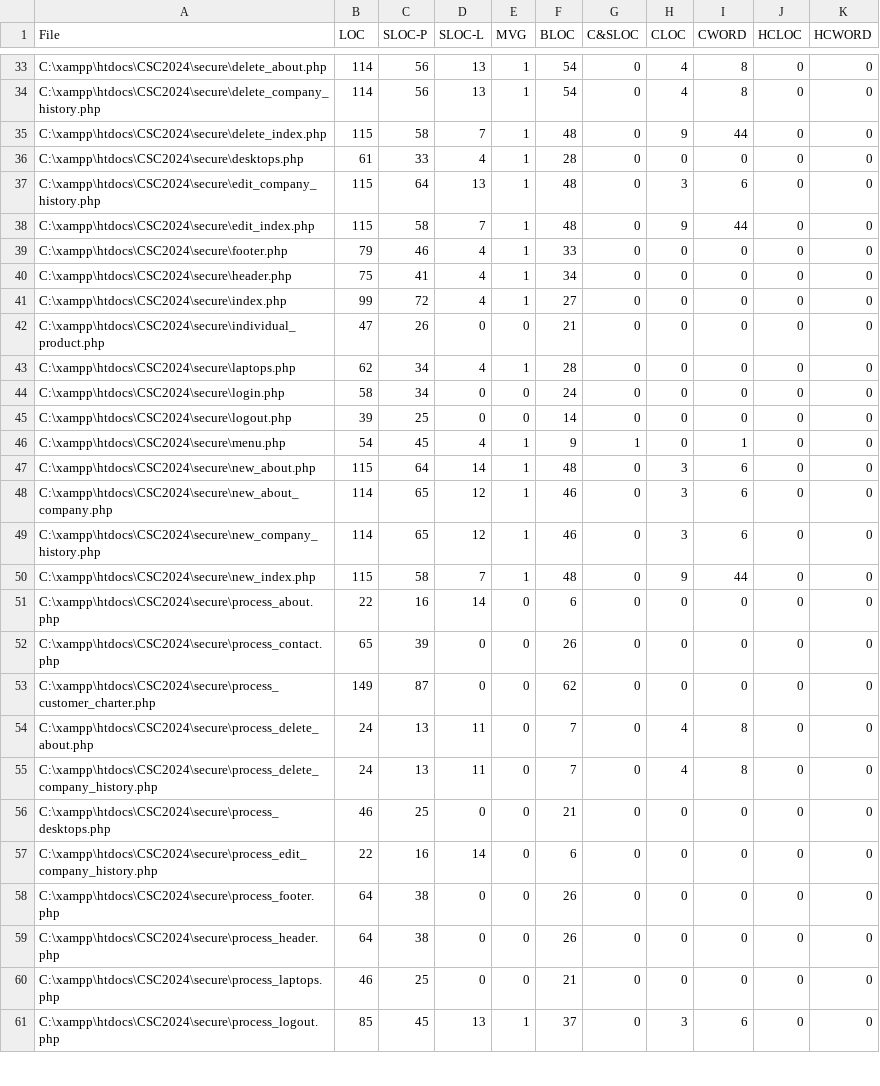
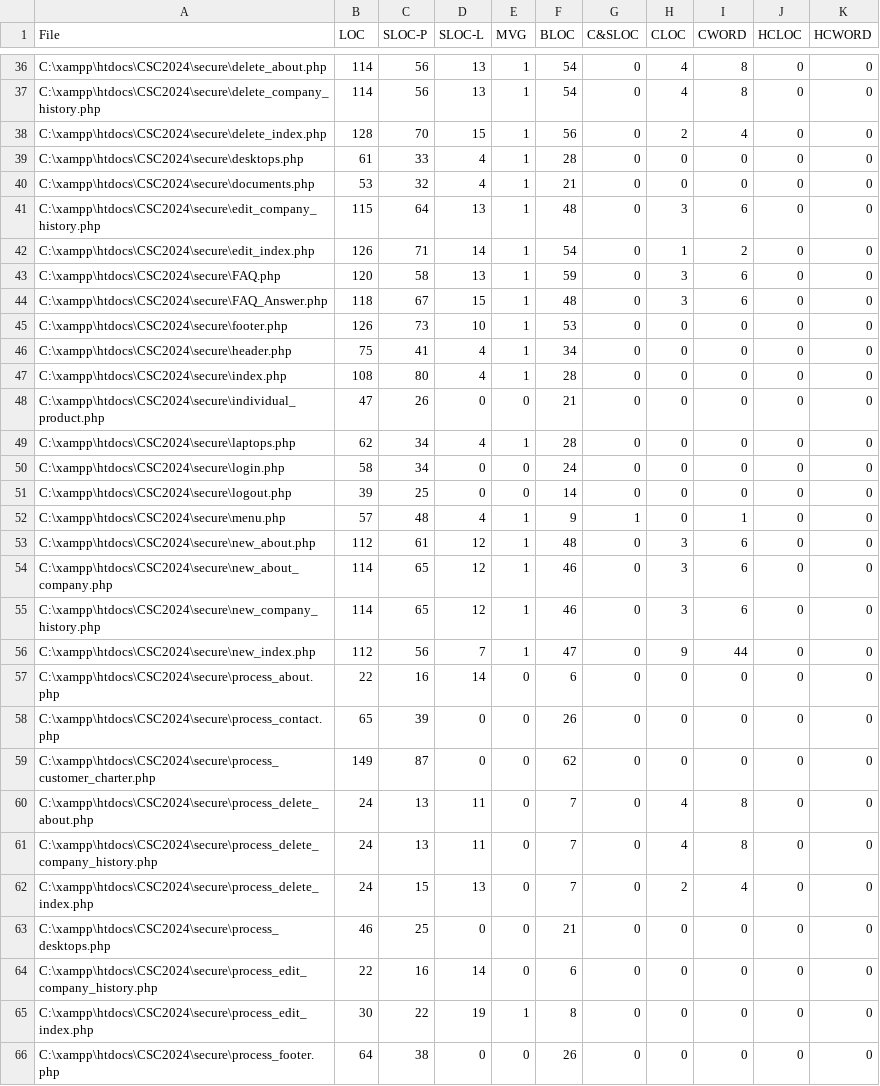
Before and after one commit to rayd250592/CSC2024, a CSV file: LocMetricsFiles.csv, drawn as a sheet; only a part is shown, gaps mark what is left out; the shorter side is filled out with more unchanged rows; the diff covers the shown part only.

Commit message:
add / delete / edit footer implemented

```diff
--- a/LocMetricsFiles.csv
+++ b/LocMetricsFiles.csv
@@ -34,9 +37,12 @@ C:\xampp\htdocs\CSC2024\secure\delete_about.php,114,56,13,1,54,0,4,8,0,0
 C:\xampp\htdocs\CSC2024\secure\delete_company_history.php,114,56,13,1,54,0,4,8,0,0
-C:\xampp\htdocs\CSC2024\secure\delete_index.php,115,58,7,1,48,0,9,44,0,0
+C:\xampp\htdocs\CSC2024\secure\delete_index.php,128,70,15,1,56,0,2,4,0,0
 C:\xampp\htdocs\CSC2024\secure\desktops.php,61,33,4,1,28,0,0,0,0,0
+C:\xampp\htdocs\CSC2024\secure\documents.php,53,32,4,1,21,0,0,0,0,0
 C:\xampp\htdocs\CSC2024\secure\edit_company_history.php,115,64,13,1,48,0,3,6,0,0
-C:\xampp\htdocs\CSC2024\secure\edit_index.php,115,58,7,1,48,0,9,44,0,0
-C:\xampp\htdocs\CSC2024\secure\footer.php,79,46,4,1,33,0,0,0,0,0
+C:\xampp\htdocs\CSC2024\secure\edit_index.php,126,71,14,1,54,0,1,2,0,0
+C:\xampp\htdocs\CSC2024\secure\FAQ.php,120,58,13,1,59,0,3,6,0,0
+C:\xampp\htdocs\CSC2024\secure\FAQ_Answer.php,118,67,15,1,48,0,3,6,0,0
+C:\xampp\htdocs\CSC2024\secure\footer.php,126,73,10,1,53,0,0,0,0,0
 C:\xampp\htdocs\CSC2024\secure\header.php,75,41,4,1,34,0,0,0,0,0
-C:\xampp\htdocs\CSC2024\secure\index.php,99,72,4,1,27,0,0,0,0,0
+C:\xampp\htdocs\CSC2024\secure\index.php,108,80,4,1,28,0,0,0,0,0
 C:\xampp\htdocs\CSC2024\secure\individual_product.php,47,26,0,0,21,0,0,0,0,0
@@ -45,7 +51,7 @@ C:\xampp\htdocs\CSC2024\secure\login.php,58,34,0,0,24,0,0,0,0,0
 C:\xampp\htdocs\CSC2024\secure\logout.php,39,25,0,0,14,0,0,0,0,0
-C:\xampp\htdocs\CSC2024\secure\menu.php,54,45,4,1,9,1,0,1,0,0
-C:\xampp\htdocs\CSC2024\secure\new_about.php,115,64,14,1,48,0,3,6,0,0
+C:\xampp\htdocs\CSC2024\secure\menu.php,57,48,4,1,9,1,0,1,0,0
+C:\xampp\htdocs\CSC2024\secure\new_about.php,112,61,12,1,48,0,3,6,0,0
 C:\xampp\htdocs\CSC2024\secure\new_about_company.php,114,65,12,1,46,0,3,6,0,0
 C:\xampp\htdocs\CSC2024\secure\new_company_history.php,114,65,12,1,46,0,3,6,0,0
-C:\xampp\htdocs\CSC2024\secure\new_index.php,115,58,7,1,48,0,9,44,0,0
+C:\xampp\htdocs\CSC2024\secure\new_index.php,112,56,7,1,47,0,9,44,0,0
 C:\xampp\htdocs\CSC2024\secure\process_about.php,22,16,14,0,6,0,0,0,0,0
@@ -55,4 +61,6 @@ C:\xampp\htdocs\CSC2024\secure\process_delete_about.php,24,13,11,0,7,0,4,8,0,0
 C:\xampp\htdocs\CSC2024\secure\process_delete_company_history.php,24,13,11,0,7,0,4,8,0,0
+C:\xampp\htdocs\CSC2024\secure\process_delete_index.php,24,15,13,0,7,0,2,4,0,0
 C:\xampp\htdocs\CSC2024\secure\process_desktops.php,46,25,0,0,21,0,0,0,0,0
 C:\xampp\htdocs\CSC2024\secure\process_edit_company_history.php,22,16,14,0,6,0,0,0,0,0
+C:\xampp\htdocs\CSC2024\secure\process_edit_index.php,30,22,19,1,8,0,0,0,0,0
 C:\xampp\htdocs\CSC2024\secure\process_footer.php,64,38,0,0,26,0,0,0,0,0
```
Also changed, not shown: 5 added rows, 1 moved row and 20 edited cells elsewhere in this file, LocMetricsFolders.csv, 12 other files.
